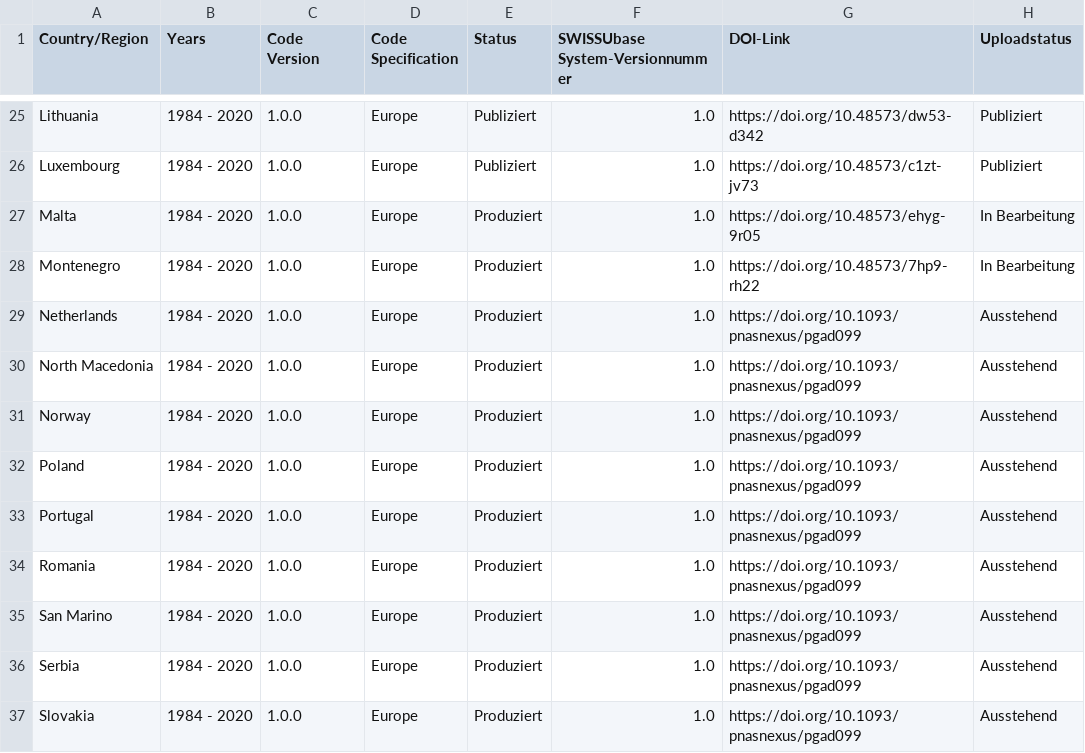
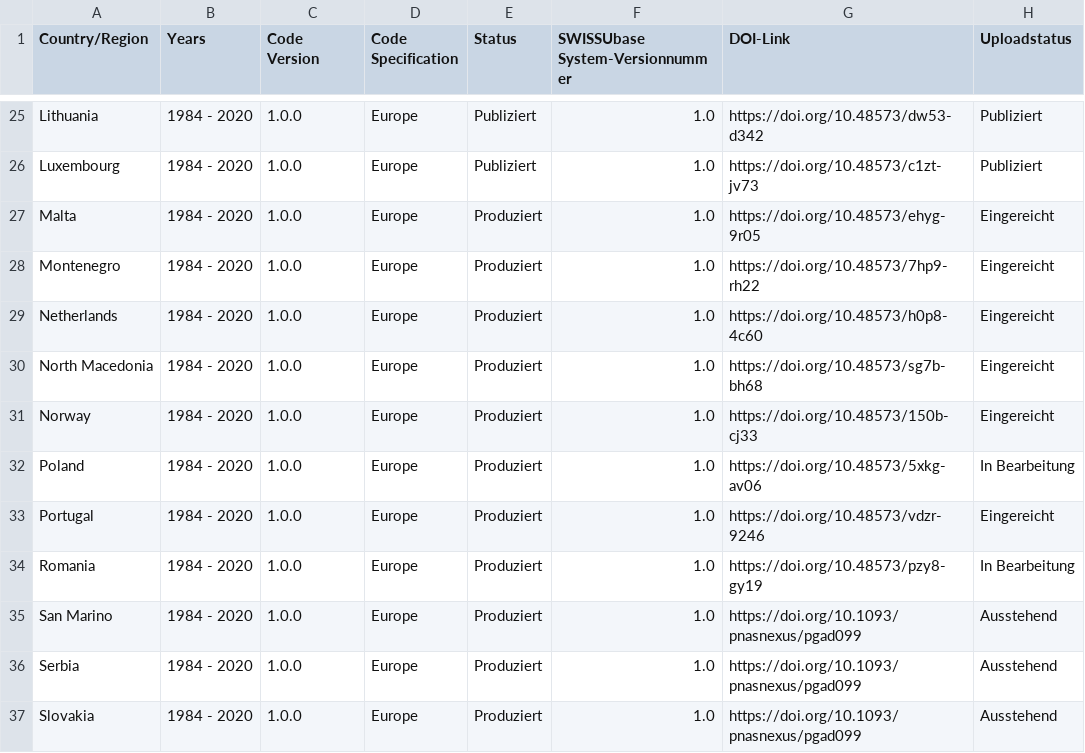
Before and after one commit to plehnert/surfacegroups, a CSV file: DOI_List_SWISSUbase.csv, drawn as a sheet; only a part is shown, gaps mark what is left out.

Commit message:
Update DOI_List_SWISSUbase.csv

```diff
--- a/DOI_List_SWISSUbase.csv
+++ b/DOI_List_SWISSUbase.csv
@@ -26,10 +26,10 @@ Lithuania,1984 - 2020,1.0.0,Europe,Publiziert,1.0,https://doi.org/10.48573/dw53-
 Luxembourg,1984 - 2020,1.0.0,Europe,Publiziert,1.0,https://doi.org/10.48573/c1zt-jv73,Publiziert
-Malta,1984 - 2020,1.0.0,Europe,Produziert,1.0,https://doi.org/10.48573/ehyg-9r05,In Bearbeitung
-Montenegro,1984 - 2020,1.0.0,Europe,Produziert,1.0,https://doi.org/10.48573/7hp9-rh22,In Bearbeitung
-Netherlands,1984 - 2020,1.0.0,Europe,Produziert,1.0,https://doi.org/10.1093/pnasnexus/pgad099,Ausstehend
-North Macedonia,1984 - 2020,1.0.0,Europe,Produziert,1.0,https://doi.org/10.1093/pnasnexus/pgad099,Ausstehend
-Norway,1984 - 2020,1.0.0,Europe,Produziert,1.0,https://doi.org/10.1093/pnasnexus/pgad099,Ausstehend
-Poland,1984 - 2020,1.0.0,Europe,Produziert,1.0,https://doi.org/10.1093/pnasnexus/pgad099,Ausstehend
-Portugal,1984 - 2020,1.0.0,Europe,Produziert,1.0,https://doi.org/10.1093/pnasnexus/pgad099,Ausstehend
-Romania,1984 - 2020,1.0.0,Europe,Produziert,1.0,https://doi.org/10.1093/pnasnexus/pgad099,Ausstehend
+Malta,1984 - 2020,1.0.0,Europe,Produziert,1.0,https://doi.org/10.48573/ehyg-9r05,Eingereicht
+Montenegro,1984 - 2020,1.0.0,Europe,Produziert,1.0,https://doi.org/10.48573/7hp9-rh22,Eingereicht
+Netherlands,1984 - 2020,1.0.0,Europe,Produziert,1.0,https://doi.org/10.48573/h0p8-4c60,Eingereicht
+North Macedonia,1984 - 2020,1.0.0,Europe,Produziert,1.0,https://doi.org/10.48573/sg7b-bh68,Eingereicht
+Norway,1984 - 2020,1.0.0,Europe,Produziert,1.0,https://doi.org/10.48573/150b-cj33,Eingereicht
+Poland,1984 - 2020,1.0.0,Europe,Produziert,1.0,https://doi.org/10.48573/5xkg-av06,In Bearbeitung
+Portugal,1984 - 2020,1.0.0,Europe,Produziert,1.0,https://doi.org/10.48573/vdzr-9246,Eingereicht
+Romania,1984 - 2020,1.0.0,Europe,Produziert,1.0,https://doi.org/10.48573/pzy8-gy19,In Bearbeitung
 San Marino,1984 - 2020,1.0.0,Europe,Produziert,1.0,https://doi.org/10.1093/pnasnexus/pgad099,Ausstehend
```
